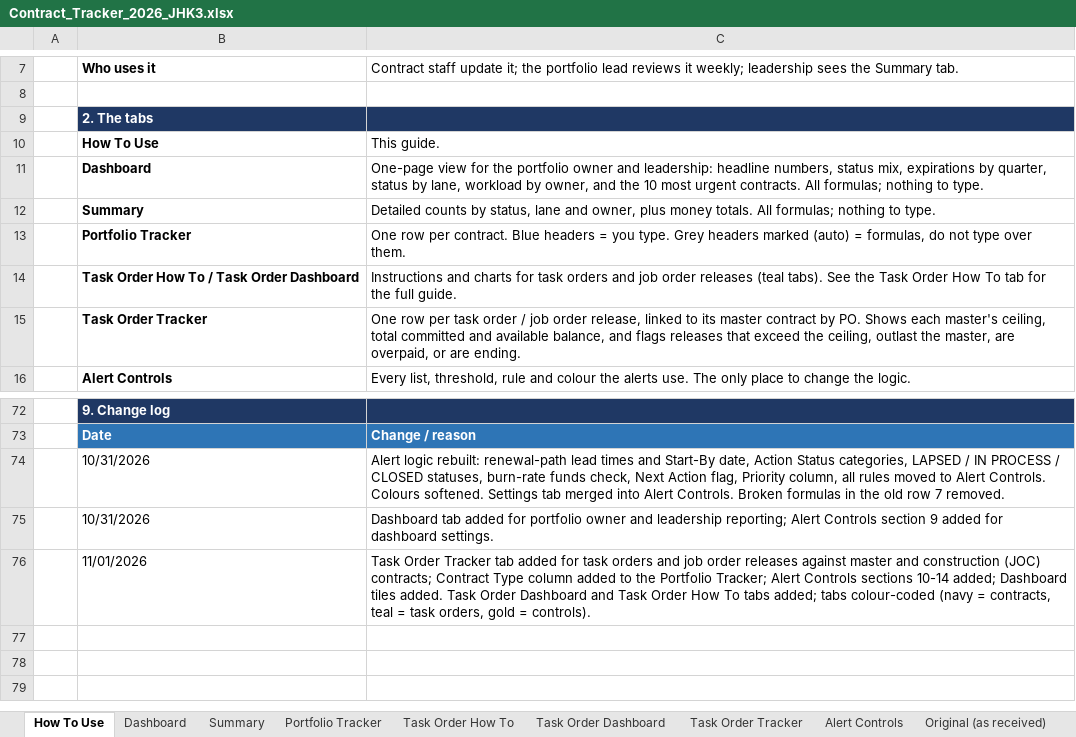
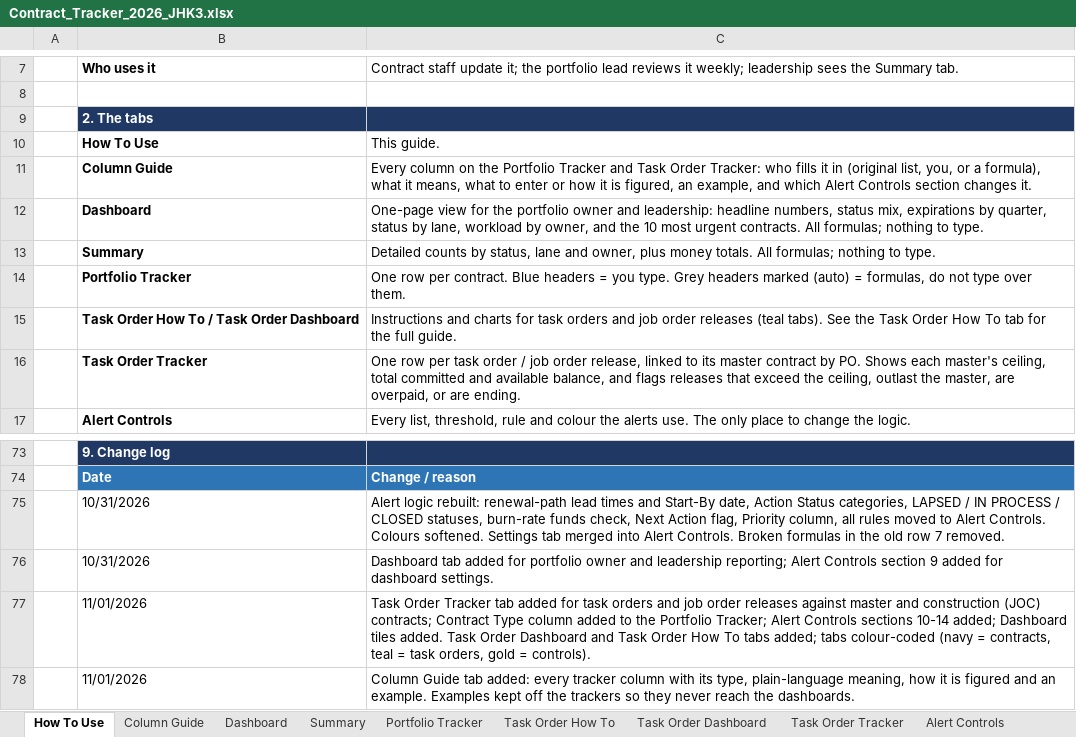
Before and after one commit to jhkirby2001-collab/Procurement-ai-tools, an Excel workbook: trackers/outputs/Contract_Tracker_2026_JHK3.xlsx, sheet How To Use, drawn as a sheet; only a part is shown, gaps mark what is left out; values as stored, in another font and other column widths than the file's, no borders; the diff names each change by its address in the sheet, - before the commit and + after, or states it on an @@ line.

```diff
--- a/trackers/outputs/Contract_Tracker_2026_JHK3.xlsx (sheet How To Use)
+++ b/trackers/outputs/Contract_Tracker_2026_JHK3.xlsx (sheet How To Use)
+sheet tab: Column Guide
+row 11:  | Column Guide | Every column on the Portfolio Tracker and Task Order Tracker: who fills it in (original list, you, or a formula), what it means, what to enter or how it is figured, an example, and which Alert Controls section changes it.
+row 78:  | 11/01/2026 | Column Guide tab added: every tracker column with its type, plain-language meaning, how it is figured and an example. Examples kept off the trackers so they never reach the dashboards.
```
Also changed, not shown: sheet Task Order How To, charts or pictures, trackers/outputs/Project_Tracker_JHK3.xlsx, 10 other files.
